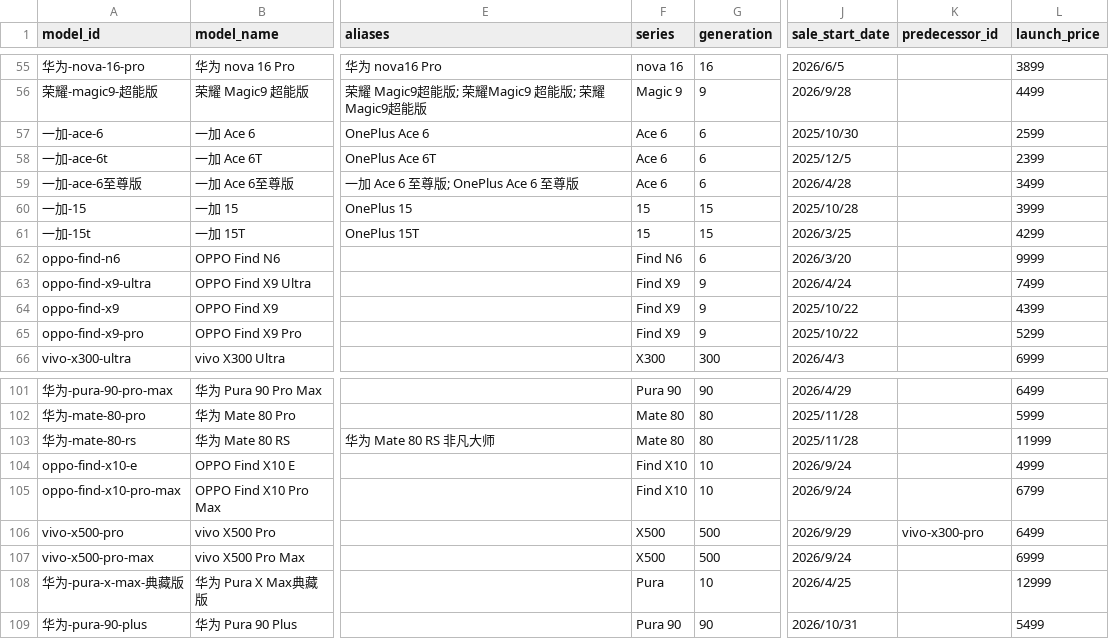
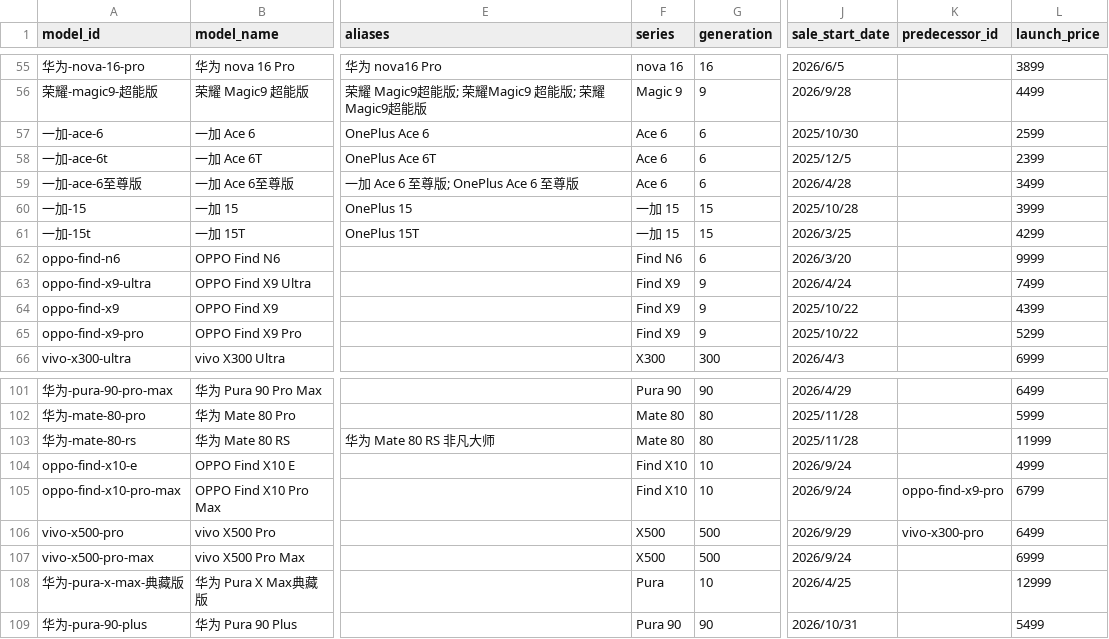
Before and after one commit to muinocriz/smartphoneSellOut, a CSV file: model-master.csv, drawn as a sheet; only a part is shown, gaps mark what is left out; the diff covers the shown part only; the diff names each change by its address in the sheet, - before the commit and + after, or states it on an @@ line.

```diff
--- a/model-master.csv
+++ b/model-master.csv
-F60:F61 (series): 15
+F60:F61 (series): 一加 15
-K105 (predecessor_id): (empty)
+K105 (predecessor_id): oppo-find-x9-pro
```
Also changed, not shown: 12 edited cells elsewhere in this file.
